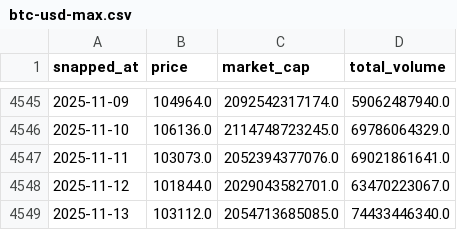
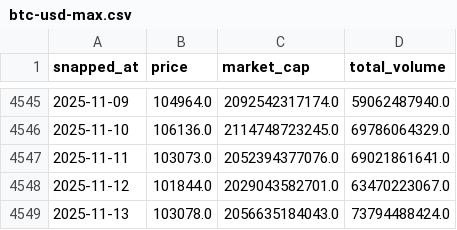
Before and after one commit to AmbiguousError/btc, a CSV file: btc-usd-max.csv, drawn as a sheet; only a part is shown, gaps mark what is left out.

```diff
--- a/btc-usd-max.csv
+++ b/btc-usd-max.csv
@@ -4548,2 +4548,2 @@ snapped_at,price,market_cap,total_volume
 2025-11-12,101844.0,2029043582701.0,63470223067.0
-2025-11-13,103112.0,2054713685085.0,74433446340.0
+2025-11-13,103078.0,2056635184043.0,73794488424.0
```
